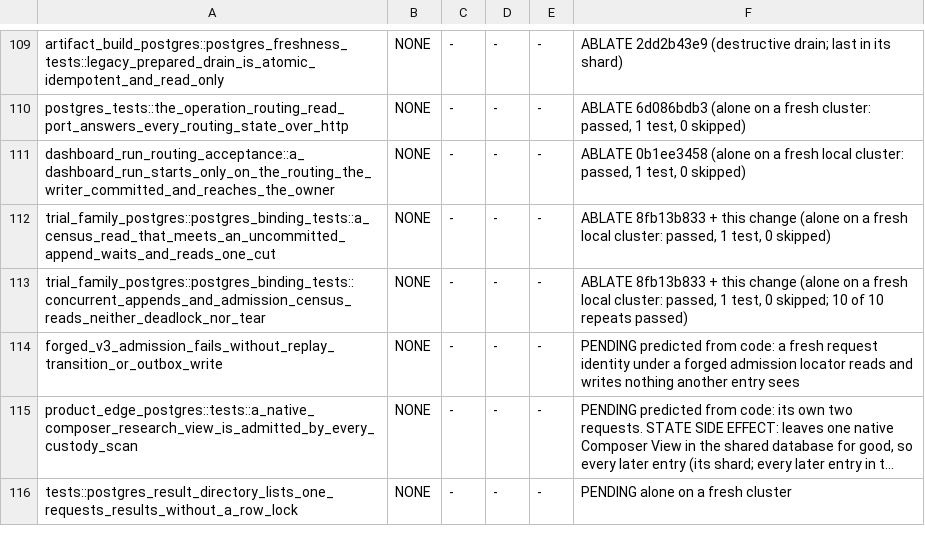
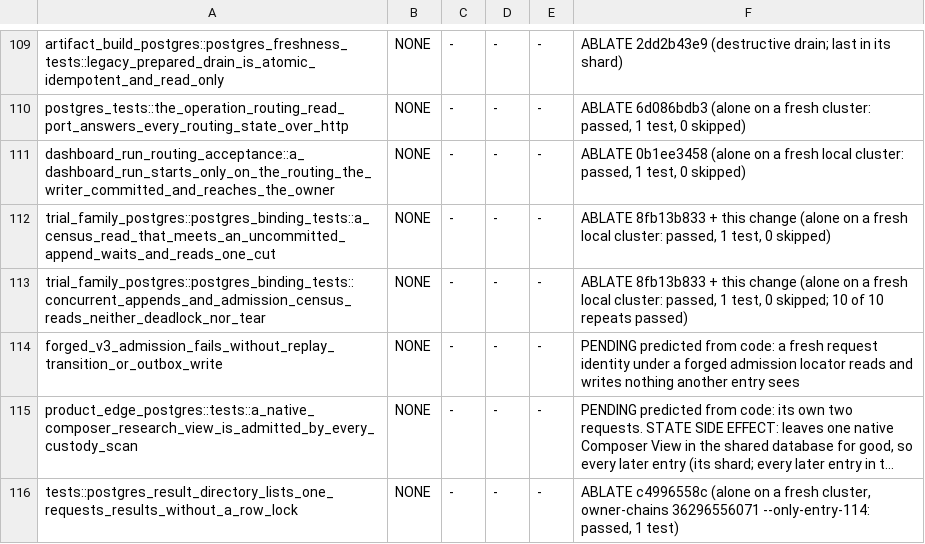
Before and after one commit to qOeOp/trade, a TSV file: scripts/ci/rd-owner-chain-needs.tsv, drawn as a sheet; only a part is shown, gaps mark what is left out; long unchanged cells end in …; the diff names each change by its address in the sheet, - before the commit and + after, or states it on an @@ line.

```diff
--- a/scripts/ci/rd-owner-chain-needs.tsv
+++ b/scripts/ci/rd-owner-chain-needs.tsv
-F116: PENDING alone on a fresh cluster
+F116: ABLATE c4996558c (alone on a fresh cluster, owner-chains 36296556071 --only-entry-114: passed, 1 test)
```
Also changed, not shown: scripts/ci/rd-owner-chain-durations.tsv, scripts/ci/rd-owner-chain-shards.tsv.
